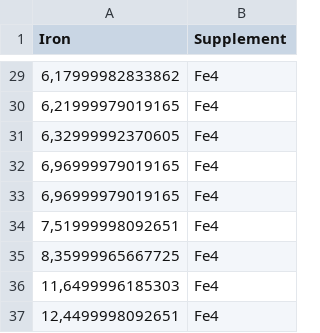
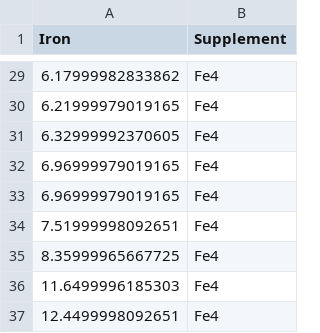
Before and after one commit to patrotom/pst_homework, a CSV file: data/data.csv, drawn as a sheet; only a part is shown, gaps mark what is left out; the diff covers the shown part only.

```diff
--- a/data/data.csv
+++ b/data/data.csv
@@ -29,9 +29,9 @@
-6,17999982833862;"Fe4"
-6,21999979019165;"Fe4"
-6,32999992370605;"Fe4"
-6,96999979019165;"Fe4"
-6,96999979019165;"Fe4"
-7,51999998092651;"Fe4"
-8,35999965667725;"Fe4"
-11,6499996185303;"Fe4"
-12,4499998092651;"Fe4"
+6.17999982833862;"Fe4"
+6.21999979019165;"Fe4"
+6.32999992370605;"Fe4"
+6.96999979019165;"Fe4"
+6.96999979019165;"Fe4"
+7.51999998092651;"Fe4"
+8.35999965667725;"Fe4"
+11.6499996185303;"Fe4"
+12.4499998092651;"Fe4"
```
Also changed, not shown: 27 edited cells elsewhere in this file, 1 other file.
